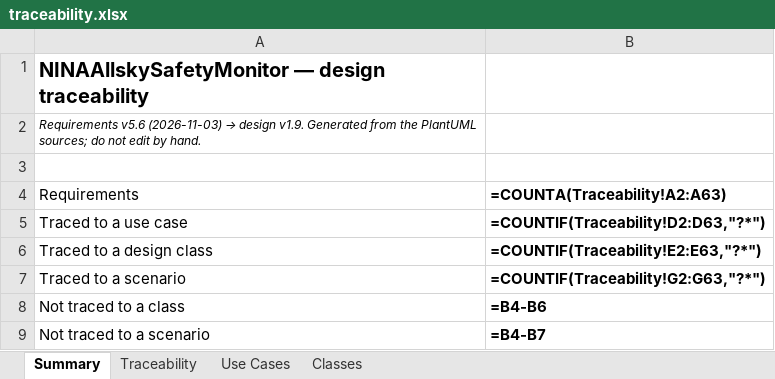
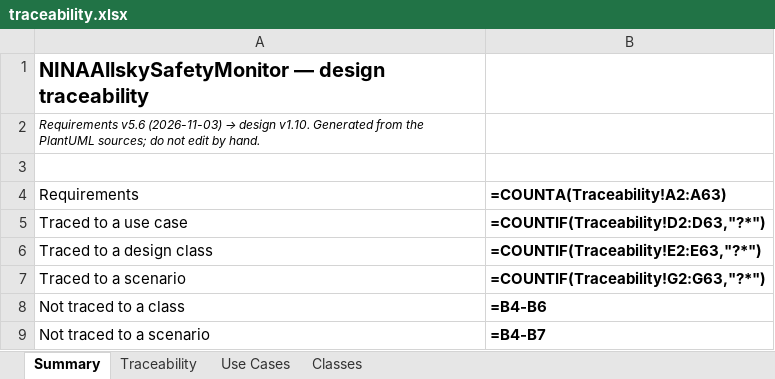
Before and after one commit to mpinnuck/NINAAllskySafetyMonitor, an Excel workbook: docs/design/review/traceability.xlsx, sheet Summary, drawn as a sheet; values as stored, in another font and other column widths than the file's, no borders; formulas without a stored value are shown as written; the diff names each change by its address in the sheet, - before the commit and + after, or states it on an @@ line.

```diff
--- a/docs/design/review/traceability.xlsx (sheet Summary)
+++ b/docs/design/review/traceability.xlsx (sheet Summary)
-A2 (Requirements): …→ design v1.9. Generated from…
+A2 (Requirements): …→ design v1.10. Generated from…
```
Also changed, not shown: sheet Classes, sheet Traceability, docs/verification/verification.xlsx, 14 other files.
